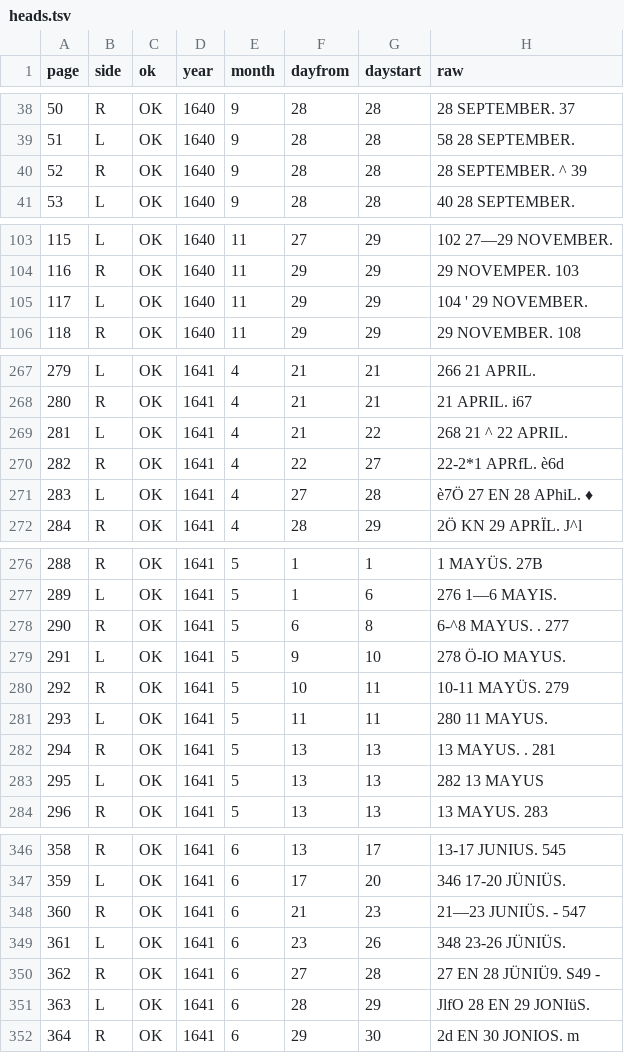
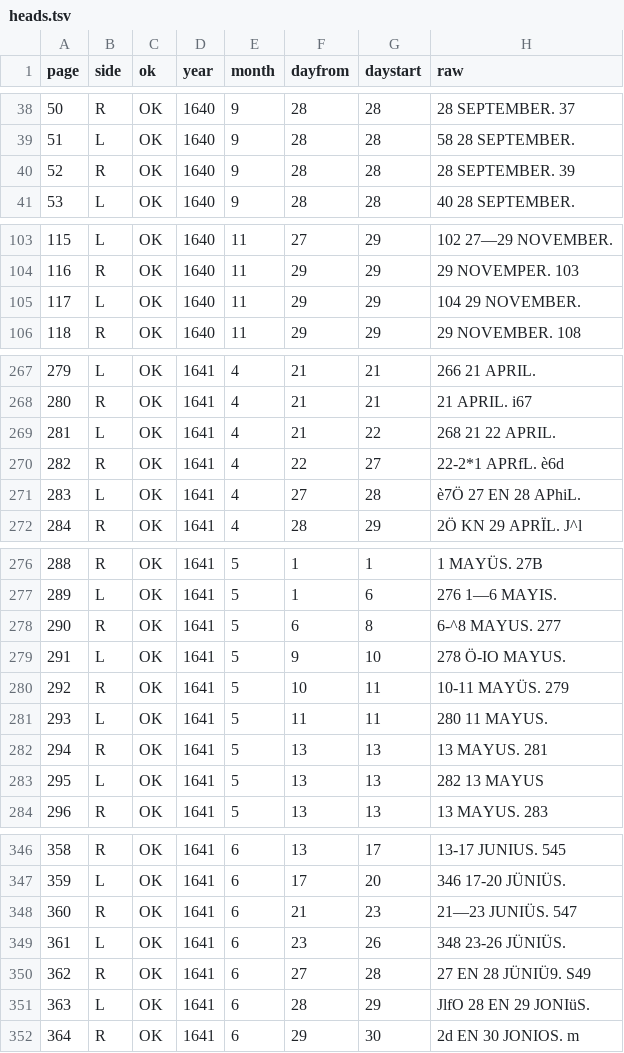
Before and after one commit to CLARIAH/wp6-daghregisters, a TSV file: aux/daghregister/004/heads.tsv, drawn as a sheet; only a part is shown, gaps mark what is left out; the diff covers the shown part only.

```diff
--- a/aux/daghregister/004/heads.tsv
+++ b/aux/daghregister/004/heads.tsv
@@ -39,3 +39,3 @@ page	side	ok	year	month	dayfrom	daystart	raw
 51	L	OK	1640	9	28	28	58  28  SEPTEMBER.
-52	R	OK	1640	9	28	28	28   SEPTEMBER.  ^    39
+52	R	OK	1640	9	28	28	28   SEPTEMBER.      39
 53	L	OK	1640	9	28	28	40  28  SEPTEMBER.
@@ -104,3 +104,3 @@ page	side	ok	year	month	dayfrom	daystart	raw
 116	R	OK	1640	11	29	29	29  NOVEMPER.  103
-117	L	OK	1640	11	29	29	104  '    29  NOVEMBER.
+117	L	OK	1640	11	29	29	104      29  NOVEMBER.
 118	R	OK	1640	11	29	29	29  NOVEMBER.  108
@@ -268,5 +268,5 @@ page	side	ok	year	month	dayfrom	daystart	raw
 280	R	OK	1641	4	21	21	21   APRIL.  i67
-281	L	OK	1641	4	21	22	268  21   ^  22  APRIL.
+281	L	OK	1641	4	21	22	268  21     22  APRIL.
 282	R	OK	1641	4	22	27	22-2*1  APRfL.  è6d
-283	L	OK	1641	4	27	28	è7Ö  27  EN  28  APhiL.      ♦
+283	L	OK	1641	4	27	28	è7Ö  27  EN  28  APhiL.
 284	R	OK	1641	4	28	29	2Ö  KN  29  APRÏL.  J^l
@@ -277,3 +277,3 @@ page	side	ok	year	month	dayfrom	daystart	raw
 289	L	OK	1641	5	1	6	276  1—6  MAYIS.
-290	R	OK	1641	5	6	8	6-^8  MAYUS.  .        277
+290	R	OK	1641	5	6	8	6-^8  MAYUS.          277
 291	L	OK	1641	5	9	10	278  Ö-IO  MAYUS.
@@ -281,3 +281,3 @@ page	side	ok	year	month	dayfrom	daystart	raw
 293	L	OK	1641	5	11	11	280  11   MAYUS.
-294	R	OK	1641	5	13	13	13   MAYUS.     .  281
+294	R	OK	1641	5	13	13	13   MAYUS.       281
 295	L	OK	1641	5	13	13	282  13  MAYUS
@@ -347,5 +347,5 @@ page	side	ok	year	month	dayfrom	daystart	raw
 359	L	OK	1641	6	17	20	346  17-20  JÜNIÜS.
-360	R	OK	1641	6	21	23	21—23  JUNIÜS.     -  547
+360	R	OK	1641	6	21	23	21—23  JUNIÜS.       547
 361	L	OK	1641	6	23	26	348  23-26    JÜNIÜS.
-362	R	OK	1641	6	27	28	27  EN  28  JÜNIÜ9.  S49     -
+362	R	OK	1641	6	27	28	27  EN  28  JÜNIÜ9.  S49
 363	L	OK	1641	6	28	29	JlfO  28  EN  29  JONIüS.
```
Also changed, not shown: 25 edited cells elsewhere in this file, 44 other files.
